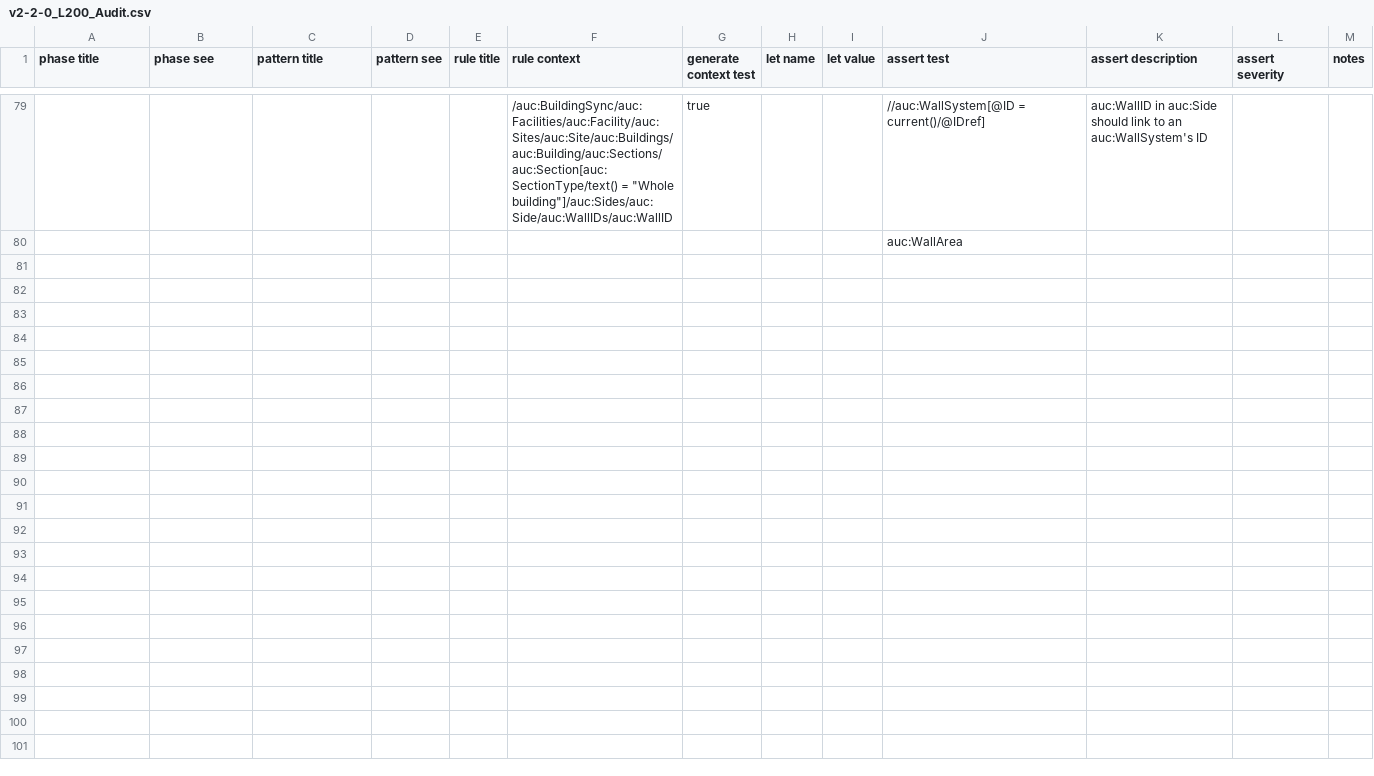
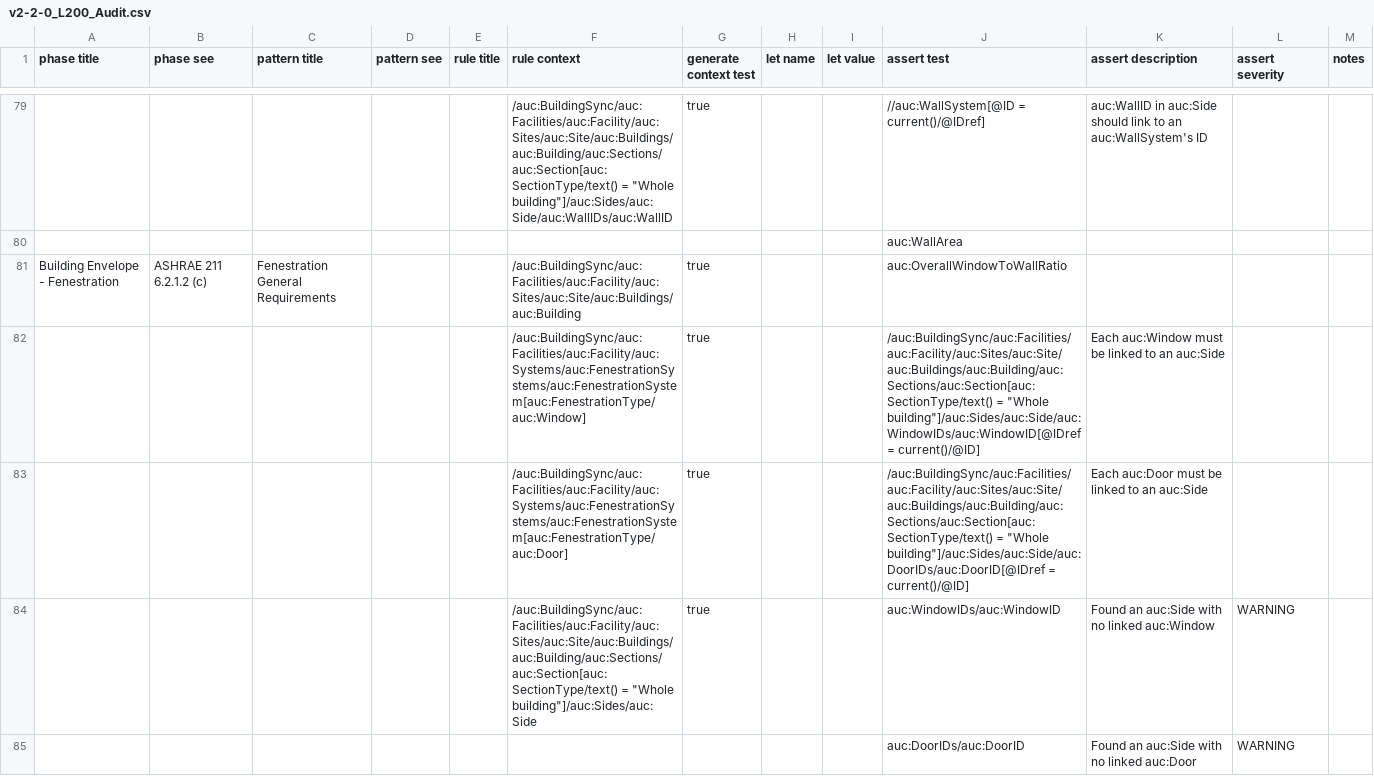
Before and after one commit to BuildingSync/TestSuite, a CSV file: schematron/v2.2.0/v2-2-0_L200_Audit.csv, drawn as a sheet; only a part is shown, gaps mark what is left out; the diff covers the shown part only; the diff names each change by its address in the sheet, - before the commit and + after, or states it on an @@ line.

Commit message:
feat(L200): add envelope fenestration tests

```diff
--- a/schematron/v2.2.0/v2-2-0_L200_Audit.csv
+++ b/schematron/v2.2.0/v2-2-0_L200_Audit.csv
+row 81: Building Envelope - Fenestration | ASHRAE 211 6.2.1.2 (c) | Fenestration General Requirements |  |  | /auc:BuildingSync/auc:Facilities/auc:Facility/auc:Sites/auc:Site/auc:Buildings/auc:Building | true |  |  | auc:OverallWindowToWallRatio
+row 82:  |  |  |  |  | /auc:BuildingSync/auc:Facilities/auc:Facility/auc:Systems/auc:FenestrationSystems/auc:FenestrationSystem[auc:FenestrationType/auc:Window] | true |  |  | /auc:BuildingSync/auc:Facilities/auc:Facility/auc:Sites/auc:Site/auc:Buildings/auc:Building/auc:Sections/auc:Section[auc:SectionType/text() = "Whole building"]/auc:Sides/auc:Side/auc:WindowIDs/auc:WindowID[@IDref = current()/@ID] | Each auc:Window must be linked to an auc:Side
+row 83:  |  |  |  |  | /auc:BuildingSync/auc:Facilities/auc:Facility/auc:Systems/auc:FenestrationSystems/auc:FenestrationSystem[auc:FenestrationType/auc:Door] | true |  |  | /auc:BuildingSync/auc:Facilities/auc:Facility/auc:Sites/auc:Site/auc:Buildings/auc:Building/auc:Sections/auc:Section[auc:SectionType/text() = "Whole building"]/auc:Sides/auc:Side/auc:DoorIDs/auc:DoorID[@IDref = current()/@ID] | Each auc:Door must be linked to an auc:Side
+row 84:  |  |  |  |  | /auc:BuildingSync/auc:Facilities/auc:Facility/auc:Sites/auc:Site/auc:Buildings/auc:Building/auc:Sections/auc:Section[auc:SectionType/text() = "Whole building"]/auc:Sides/auc:Side | true |  |  | auc:WindowIDs/auc:WindowID | Found an auc:Side with no linked auc:Window | WARNING
+row 85:  |  |  |  |  |  |  |  |  | auc:DoorIDs/auc:DoorID | Found an auc:Side with no linked auc:Door | WARNING
```
Also changed, not shown: 14 added rows and 2 edited cells elsewhere in this file, 3 other files.
